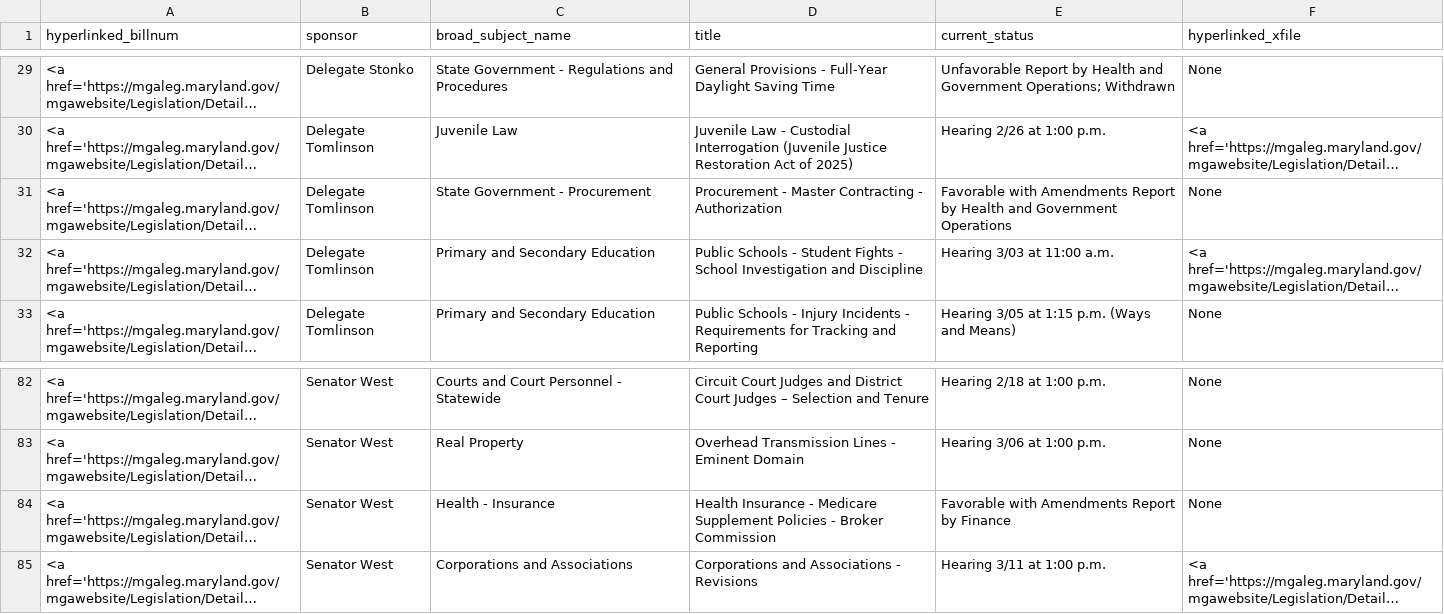
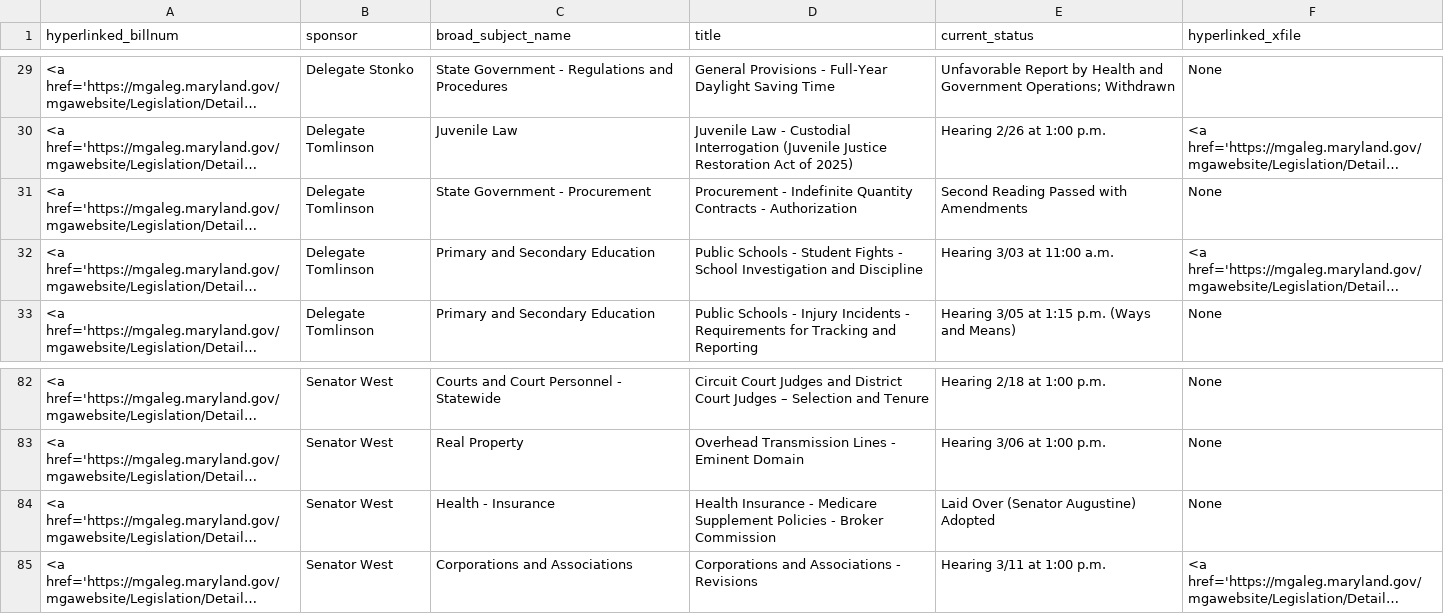
Before and after one commit to Baltimore-Sun/md-ga-bill-tracker, a CSV file: carrolltab.csv, drawn as a sheet; only a part is shown, gaps mark what is left out; long unchanged cells end in …; the diff names each change by its address in the sheet, - before the commit and + after, or states it on an @@ line.

```diff
--- a/carrolltab.csv
+++ b/carrolltab.csv
-D31 (title): Procurement - Master Contracting - Authorization
+D31 (title): Procurement - Indefinite Quantity Contracts - Authorization
-E31 (current_status): Favorable with Amendments Report by Health and Government Operations
+E31 (current_status): Second Reading Passed with Amendments
-E84 (current_status): Favorable with Amendments Report by Finance
+E84 (current_status): Laid Over (Senator Augustine) Adopted
```
Also changed, not shown: aatab.csv, howtab.csv.
